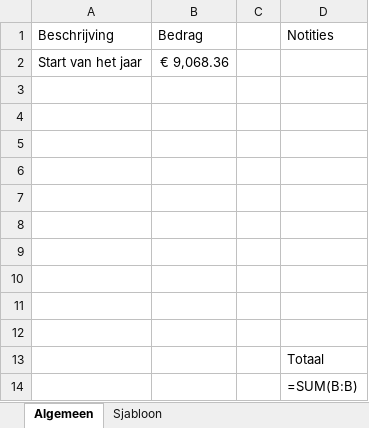
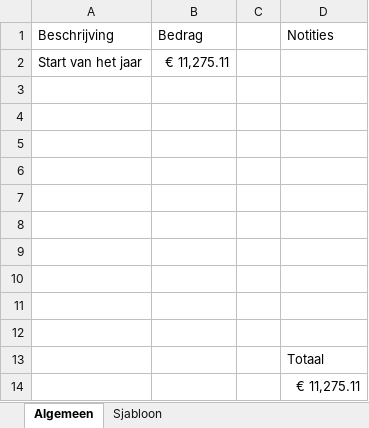
Before and after one commit to JelleDeGeest/ScoutsWallet, an Excel workbook: Files/Groepskas 2425.xlsx, sheet Algemeen, drawn as a sheet; values as stored, in another font and other column widths than the file's, no borders; formulas without a stored value are shown as written; conditional formats not drawn; the diff names each change by its address in the sheet, - before the commit and + after, or states it on an @@ line.

```diff
--- a/Files/Groepskas 2425.xlsx (sheet Algemeen)
+++ b/Files/Groepskas 2425.xlsx (sheet Algemeen)
-B2 (Bedrag): € 9,068.36
+B2 (Bedrag): € 11,275.11
-D14 (Notities): =SUM(B:B)
+D14 (Notities): € 11,275.11
```
Also changed, not shown: sheet Sjabloon, Files/Groepskas 2223.xlsx, Files/Groepskas 2324.xlsx, 6 other files.
